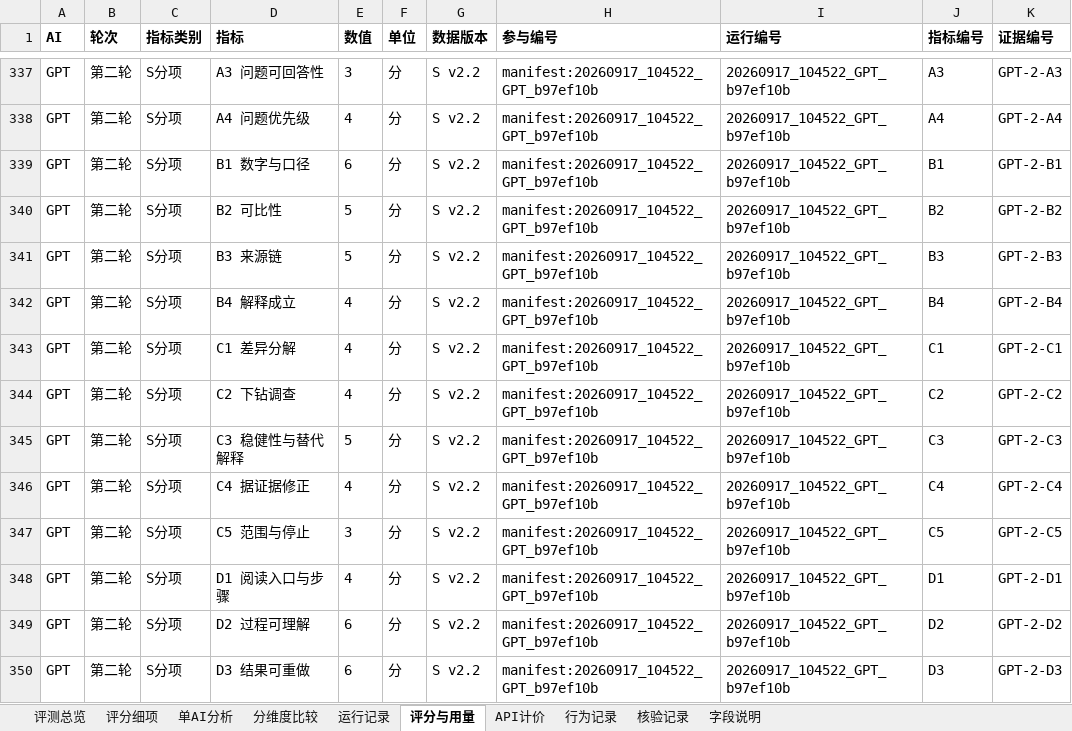
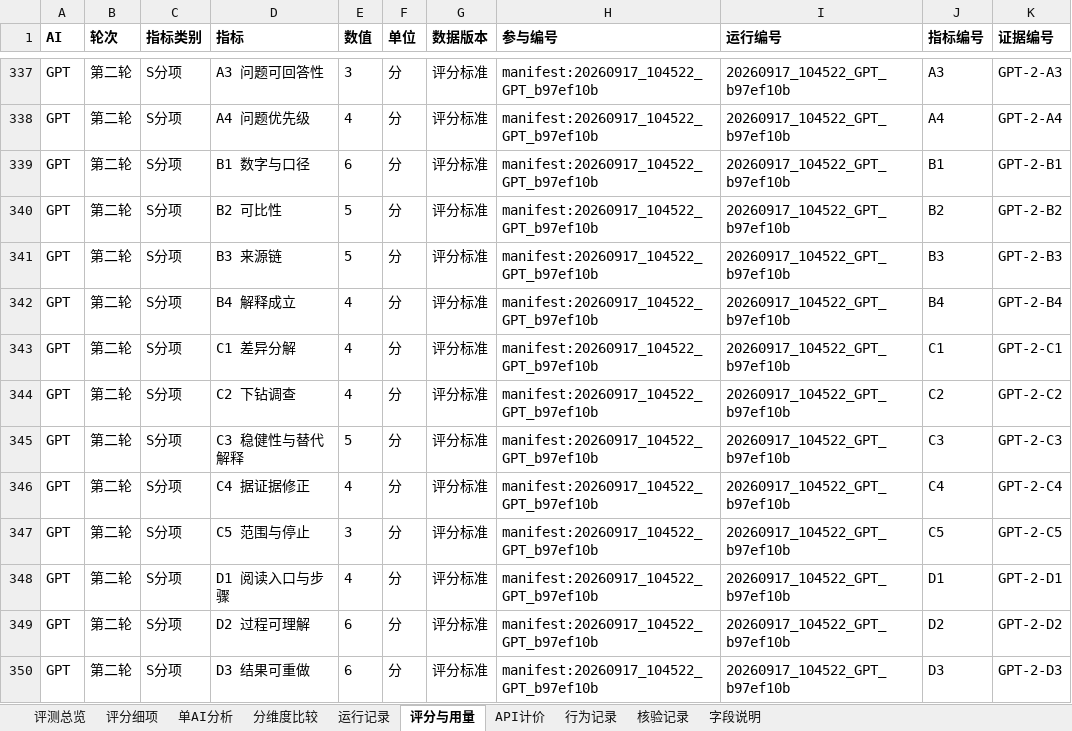
Before and after one commit to Rainbow-bot-bot/nyc311-ai-agent-evaluation, an Excel workbook: 交付成果/项目2_AI评测分析.xlsx, sheet 评分与用量, drawn as a sheet; only a part is shown, gaps mark what is left out; values as stored, in another font and other column widths than the file's, no borders; table styles not drawn; the diff covers the shown part only; the diff names each change by its address in the sheet, - before the commit and + after, or states it on an @@ line.

```diff
--- a/交付成果/项目2_AI评测分析.xlsx (sheet 评分与用量)
+++ b/交付成果/项目2_AI评测分析.xlsx (sheet 评分与用量)
-G337:G350 (数据版本): S v2.2
+G337:G350 (数据版本): 评分标准
```
Also changed, not shown: 311 edited cells elsewhere in this sheet, sheet 评测总览, sheet 字段说明, sheet 评分细项, sheet 单AI分析, 40 other files.
